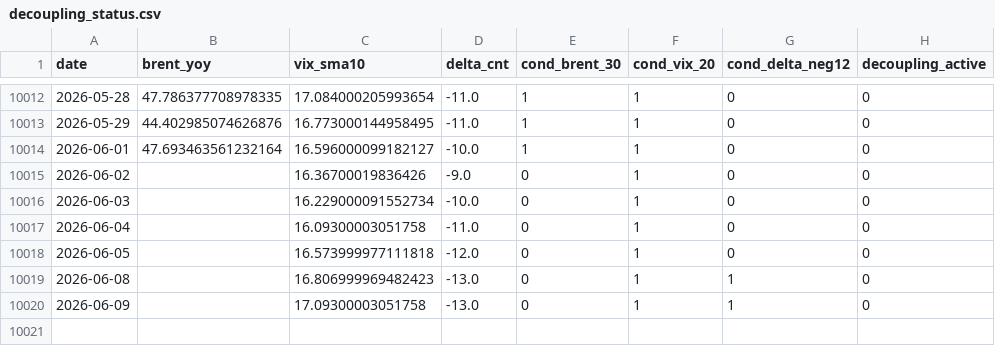
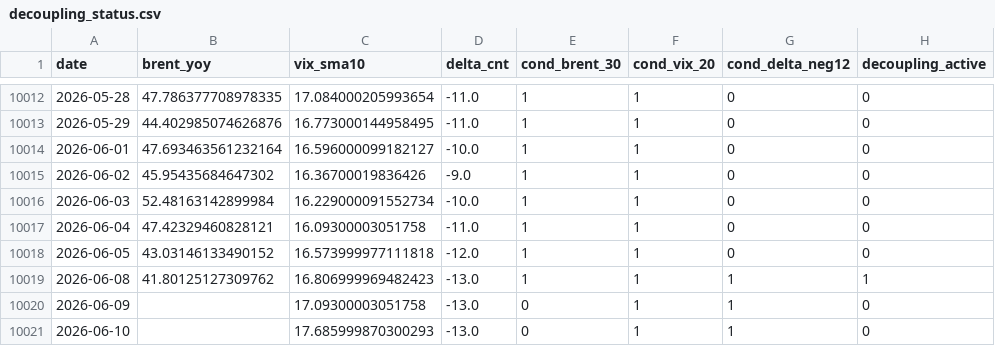
Before and after one commit to keishi-takagi/tda-monitoring, a CSV file: public/decoupling_status.csv, drawn as a sheet; only a part is shown, gaps mark what is left out.

```diff
--- a/public/decoupling_status.csv
+++ b/public/decoupling_status.csv
@@ -10014,7 +10014,8 @@ date,brent_yoy,vix_sma10,delta_cnt,cond_brent_30,cond_vix_20,cond_delta_neg12,de
 2026-06-01,47.693463561232164,16.596000099182127,-10.0,1,1,0,0
-2026-06-02,,16.36700019836426,-9.0,0,1,0,0
-2026-06-03,,16.229000091552734,-10.0,0,1,0,0
-2026-06-04,,16.09300003051758,-11.0,0,1,0,0
-2026-06-05,,16.573999977111818,-12.0,0,1,0,0
-2026-06-08,,16.806999969482423,-13.0,0,1,1,0
+2026-06-02,45.95435684647302,16.36700019836426,-9.0,1,1,0,0
+2026-06-03,52.48163142899984,16.229000091552734,-10.0,1,1,0,0
+2026-06-04,47.42329460828121,16.09300003051758,-11.0,1,1,0,0
+2026-06-05,43.03146133490152,16.573999977111818,-12.0,1,1,0,0
+2026-06-08,41.80125127309762,16.806999969482423,-13.0,1,1,1,1
 2026-06-09,,17.09300003051758,-13.0,0,1,1,0
+2026-06-10,,17.685999870300293,-13.0,0,1,1,0
```
Also changed, not shown: 2 other files.
